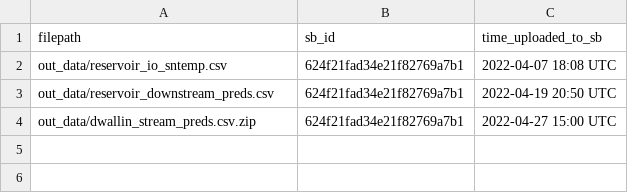
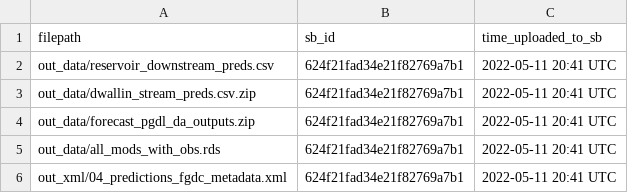
Before and after one commit to USGS-R/forecast-data-release-v2, a CSV file: log/04_predictions_sb_data.csv, drawn as a sheet.

```diff
--- a/log/04_predictions_sb_data.csv
+++ b/log/04_predictions_sb_data.csv
@@ -1,4 +1,6 @@
 filepath,sb_id,time_uploaded_to_sb
-out_data/reservoir_io_sntemp.csv,624f21fad34e21f82769a7b1,2022-04-07 18:08 UTC
-out_data/reservoir_downstream_preds.csv,624f21fad34e21f82769a7b1,2022-04-19 20:50 UTC
-out_data/dwallin_stream_preds.csv.zip,624f21fad34e21f82769a7b1,2022-04-27 15:00 UTC
+out_data/reservoir_downstream_preds.csv,624f21fad34e21f82769a7b1,2022-05-11 20:41 UTC
+out_data/dwallin_stream_preds.csv.zip,624f21fad34e21f82769a7b1,2022-05-11 20:41 UTC
+out_data/forecast_pgdl_da_outputs.zip,624f21fad34e21f82769a7b1,2022-05-11 20:41 UTC
+out_data/all_mods_with_obs.rds,624f21fad34e21f82769a7b1,2022-05-11 20:41 UTC
+out_xml/04_predictions_fgdc_metadata.xml,624f21fad34e21f82769a7b1,2022-05-11 20:41 UTC
```
Also changed, not shown: log/02_drivers_sb_data.csv, 10 other files.
